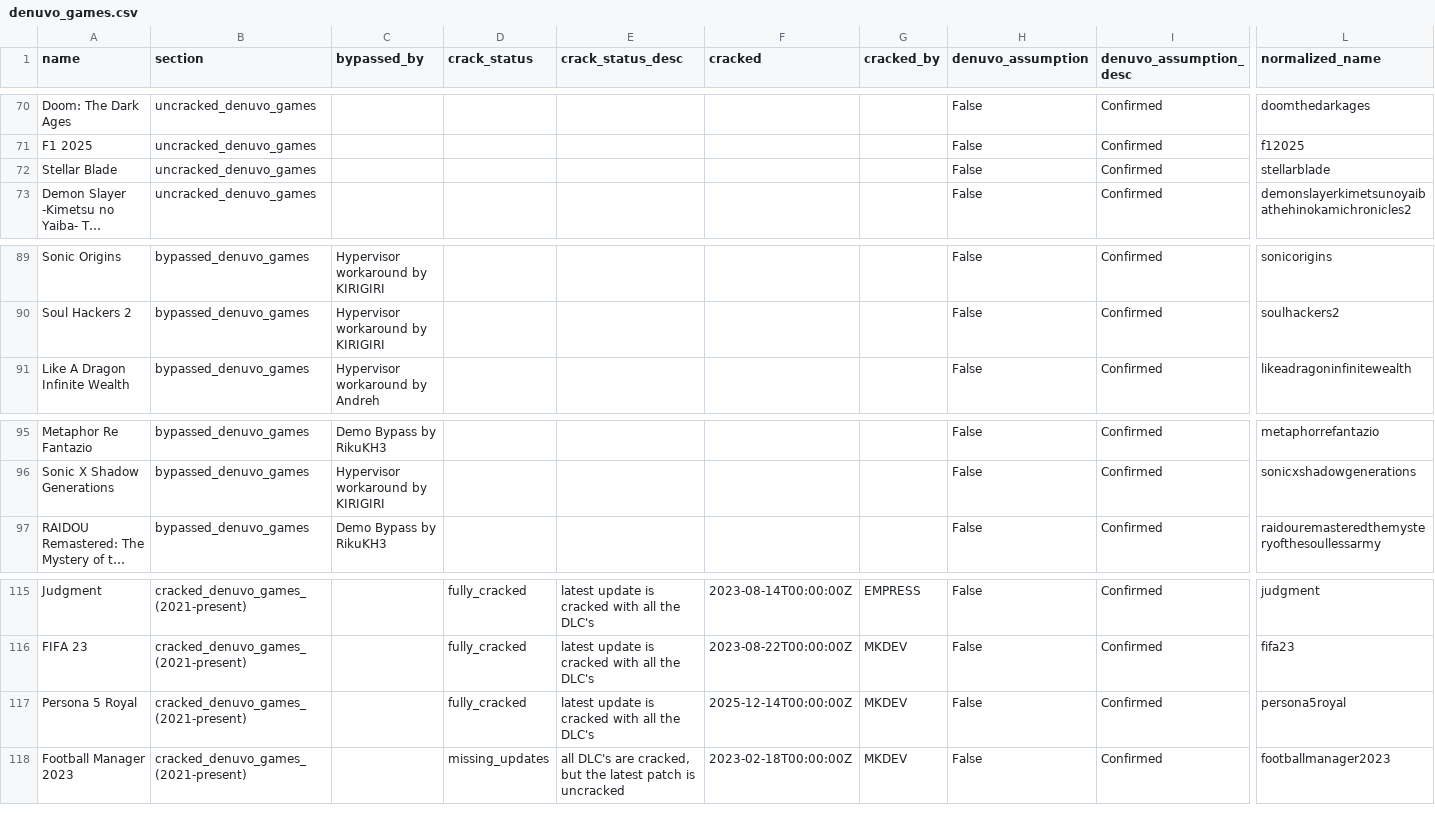
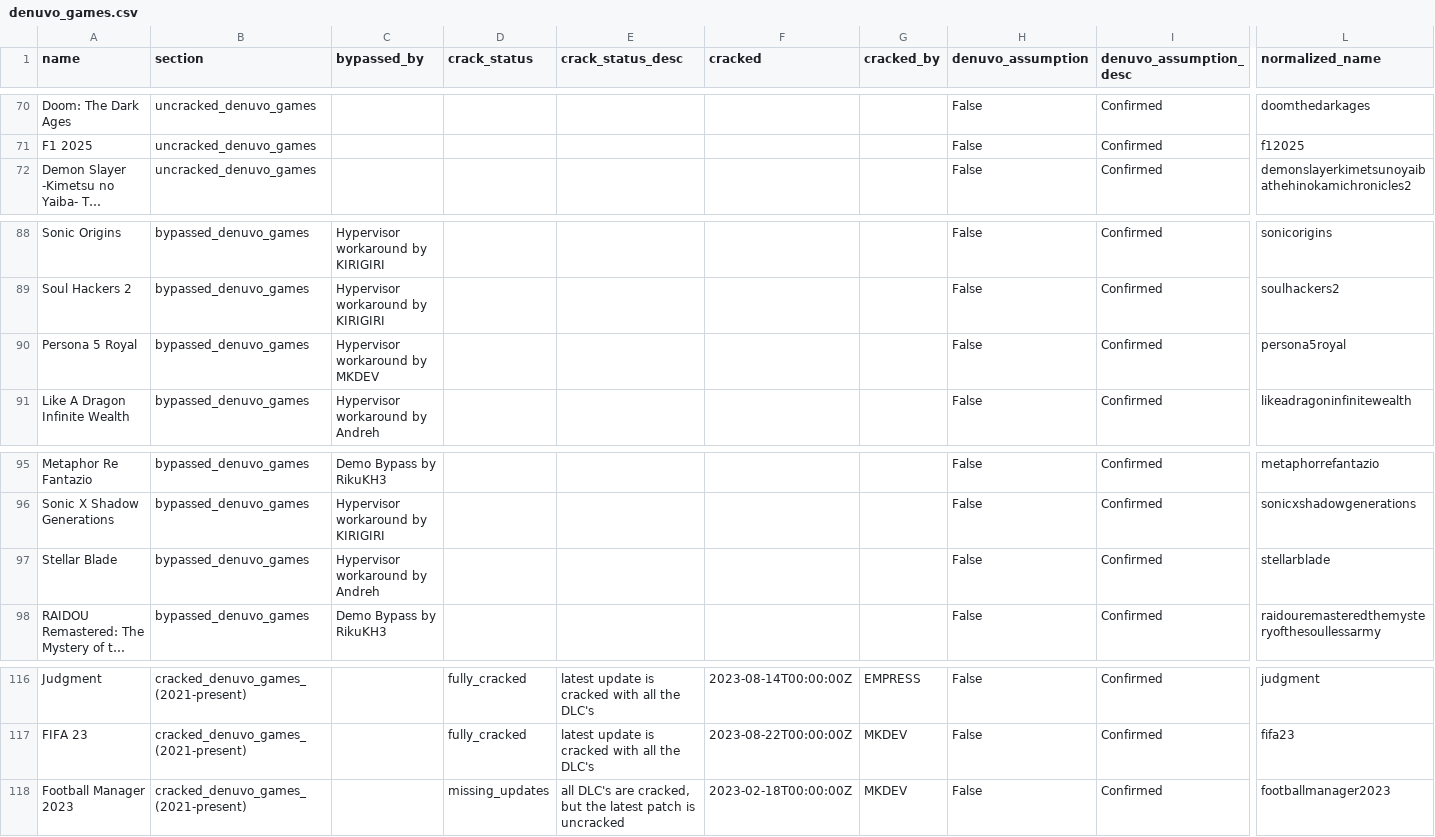
Before and after one commit to PorcoDio00033/denuvo-game-info, a CSV file: denuvo_games.csv, drawn as a sheet; only a part is shown, gaps mark what is left out; long unchanged cells end in …; removed rows and columns are numbered as before the commit, all else as after; rows hold the shown columns only; the diff names each change by its address in the sheet, - before the commit and + after, or states it on an @@ line.

```diff
--- a/denuvo_games.csv
+++ b/denuvo_games.csv
-row 72: Stellar Blade | uncracked_denuvo_games |  |  |  |  |  | False | Confirmed | stellarblade
+row 90: Persona 5 Royal | bypassed_denuvo_games | Hypervisor workaround by MKDEV |  |  |  |  | False | Confirmed | persona5royal
+row 97: Stellar Blade | bypassed_denuvo_games | Hypervisor workaround by Andreh |  |  |  |  | False | Confirmed | stellarblade
-row 117: Persona 5 Royal | cracked_denuvo_games_(2021-present) |  | fully_cracked | latest update is cracked with all the DLC's | 2025-12-14T00:00:00Z | MKDEV | False | Confirmed | persona5royal
```
Also changed, not shown: 1 other file.
